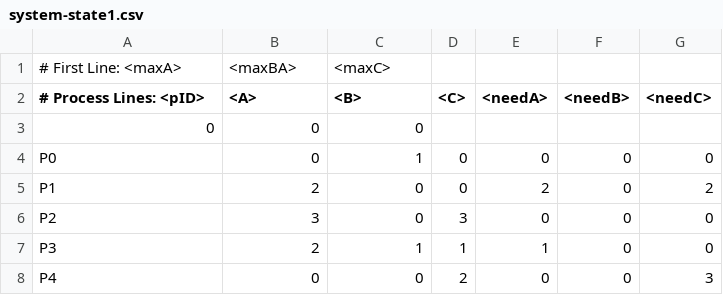
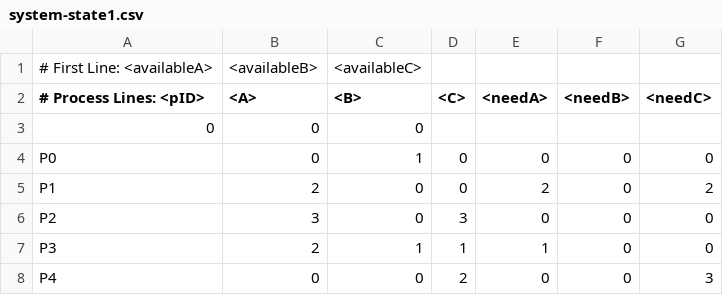
Before and after one commit to FlavioFS/UFC-Subjects, a CSV file: SO/Labs/Lab7/inputs/system-state1.csv, drawn as a sheet.

```diff
--- a/SO/Labs/Lab7/inputs/system-state1.csv
+++ b/SO/Labs/Lab7/inputs/system-state1.csv
@@ -1,2 +1,2 @@
-# First Line: <maxA>, <maxBA>, <maxC>
+# First Line: <availableA>, <availableB>, <availableC>
 # Process Lines: <pID>, <A>, <B>, <C>, <needA>, <needB>, <needC>
```
Also changed, not shown: SO/Labs/Lab7/inputs/system-state2.csv, 8 other files.
